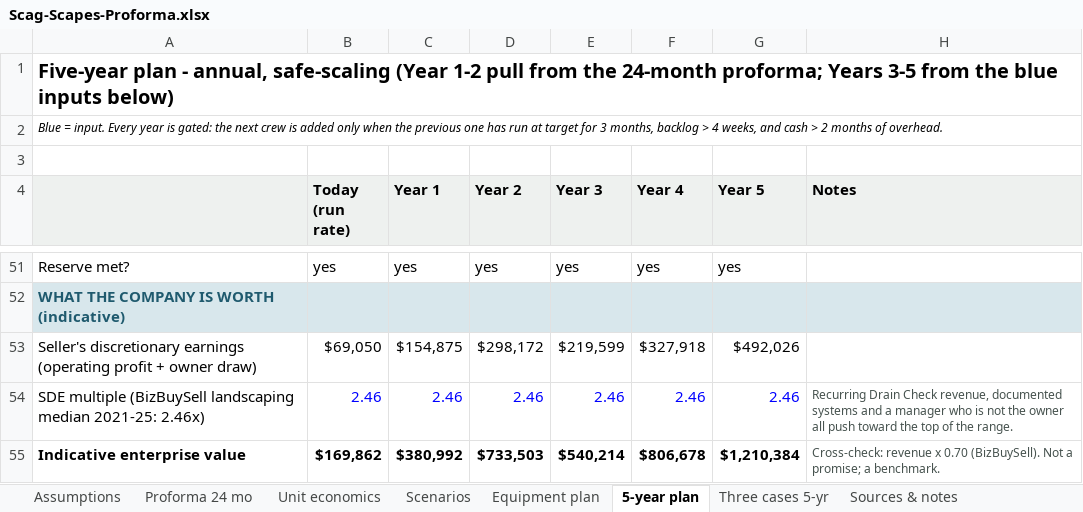
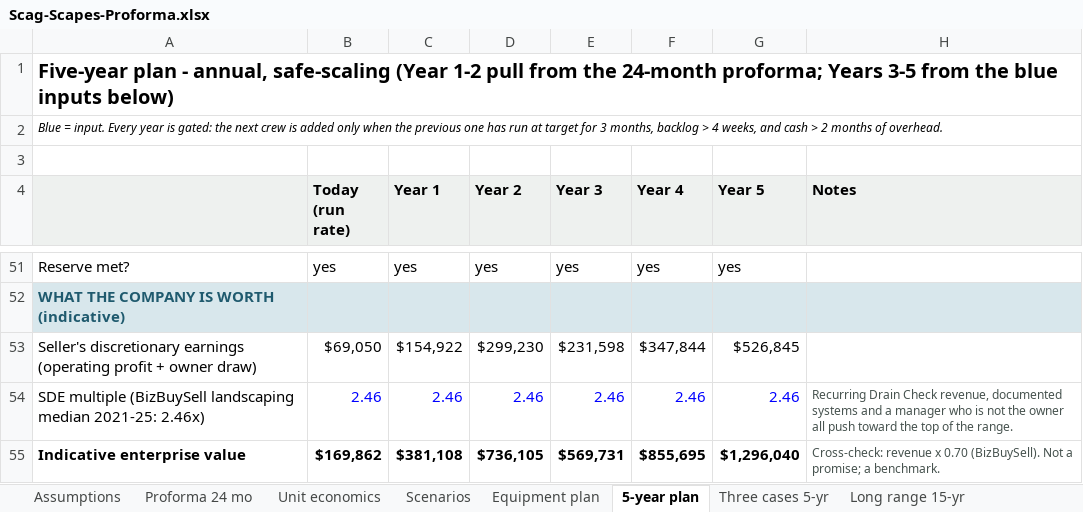
Before and after one commit to nedpearson/ScagScapes, an Excel workbook: docs/Scag-Scapes-Proforma.xlsx, sheet 5-year plan, drawn as a sheet; only a part is shown, gaps mark what is left out; values as stored, in another font and other column widths than the file's, no borders; the diff covers the shown part only; the diff names each change by its address in the sheet, - before the commit and + after, or states it on an @@ line.

```diff
--- a/docs/Scag-Scapes-Proforma.xlsx (sheet 5-year plan)
+++ b/docs/Scag-Scapes-Proforma.xlsx (sheet 5-year plan)
+sheet tab: Long range 15-yr
-C53 (Year 1): $154,875
+C53 (Year 1): $154,922
-D53 (Year 2): $298,172
+D53 (Year 2): $299,230
-E53 (Year 3): $219,599
+E53 (Year 3): $231,598
-F53 (Year 4): $327,918
+F53 (Year 4): $347,844
-G53 (Year 5): $492,026
+G53 (Year 5): $526,845
-C55 (Year 1): $380,992
+C55 (Year 1): $381,108
-D55 (Year 2): $733,503
+D55 (Year 2): $736,105
-E55 (Year 3): $540,214
+E55 (Year 3): $569,731
-F55 (Year 4): $806,678
+F55 (Year 4): $855,695
-G55 (Year 5): $1,210,384
+G55 (Year 5): $1,296,040
```
Also changed, not shown: 63 edited cells elsewhere in this sheet, sheet Three cases 5-yr, sheet Proforma 24 mo, sheet Assumptions, sheet Scenarios, sheet Unit economics, formulas that keep their value, 1 other file.
